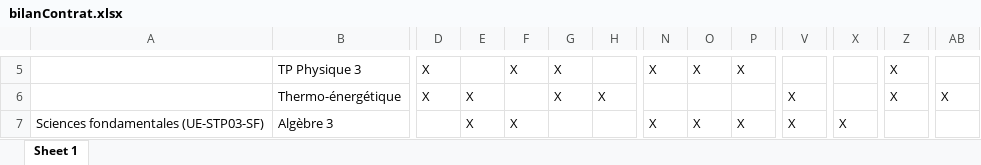
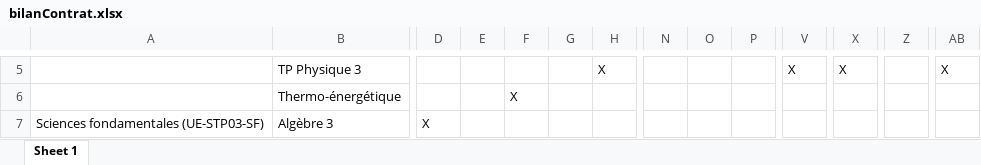
Before and after one commit to Anh-Dung-Nguyen/Contrat-Redoublement, an Excel workbook: Liste+Bilan contrat/ListeContrats+Bilan/bilanContrat.xlsx, sheet Sheet 1, drawn as a sheet; only a part is shown, gaps mark what is left out; values as stored, in another font and other column widths than the file's, no borders; the diff covers the shown part only; the diff names each change by its address in the sheet, - before the commit and + after, or states it on an @@ line.

```diff
--- a/Liste+Bilan contrat/ListeContrats+Bilan/bilanContrat.xlsx (sheet Sheet 1)
+++ b/Liste+Bilan contrat/ListeContrats+Bilan/bilanContrat.xlsx (sheet Sheet 1)
-D5:D6: X
+D5:D6: (empty)
-F5: X
+F5: (empty)
-G5:G6: X
+G5:G6: (empty)
-H5: (empty)
+H5: X
-N5: X
+N5: (empty)
-O5: X
+O5: (empty)
-P5: X
+P5: (empty)
-V5: (empty)
+V5: X
-X5: (empty)
+X5: X
-Z5:Z6: X
+Z5:Z6: (empty)
-AB5: (empty)
+AB5: X
-E6:E7: X
+E6:E7: (empty)
-F6: (empty)
+F6: X
-H6: X
+H6: (empty)
-V6:V7: X
+V6:V7: (empty)
-AB6: X
+AB6: (empty)
-D7: (empty)
+D7: X
-F7: X
+F7: (empty)
-N7: X
+N7: (empty)
-O7: X
+O7: (empty)
-P7: X
+P7: (empty)
-X7: X
+X7: (empty)
```
Also changed, not shown: 1 added row, 1 removed row and 285 edited cells elsewhere in this sheet, Liste+Bilan contrat/ListeContrats+Bilan/bilanContratsS3.xlsx, Liste+Bilan contrat/ListeContrats+Bilan/bilanContratsS4.xlsx, 37 other files.
